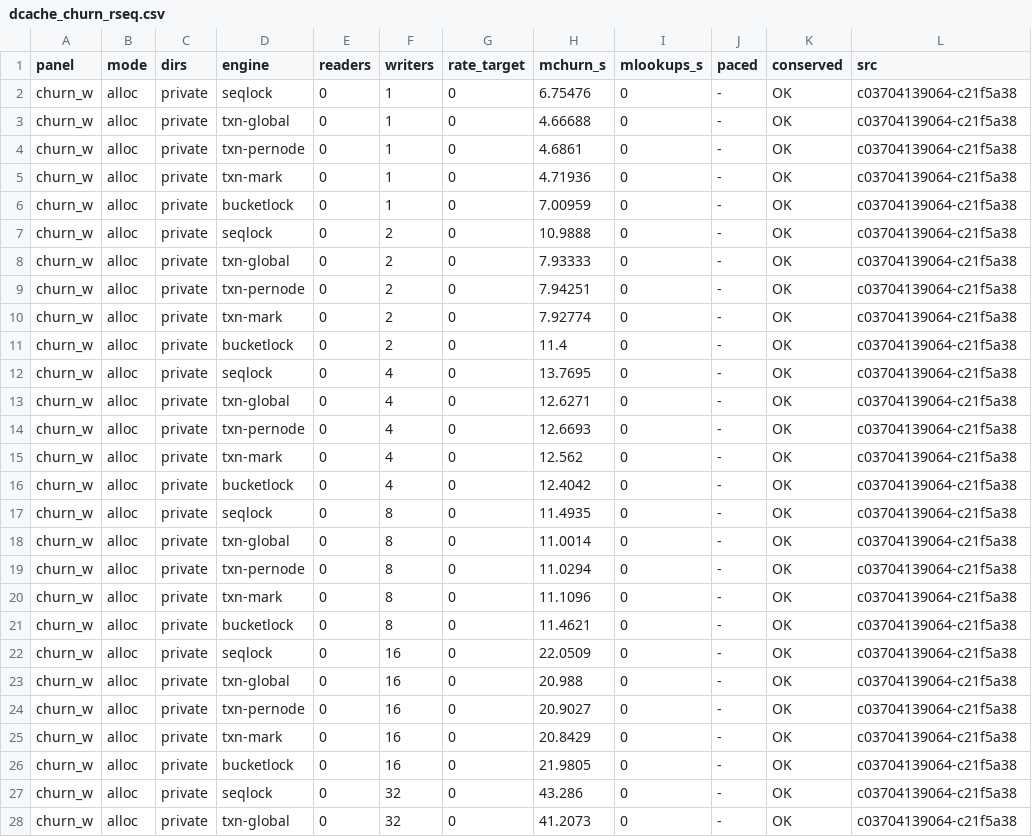
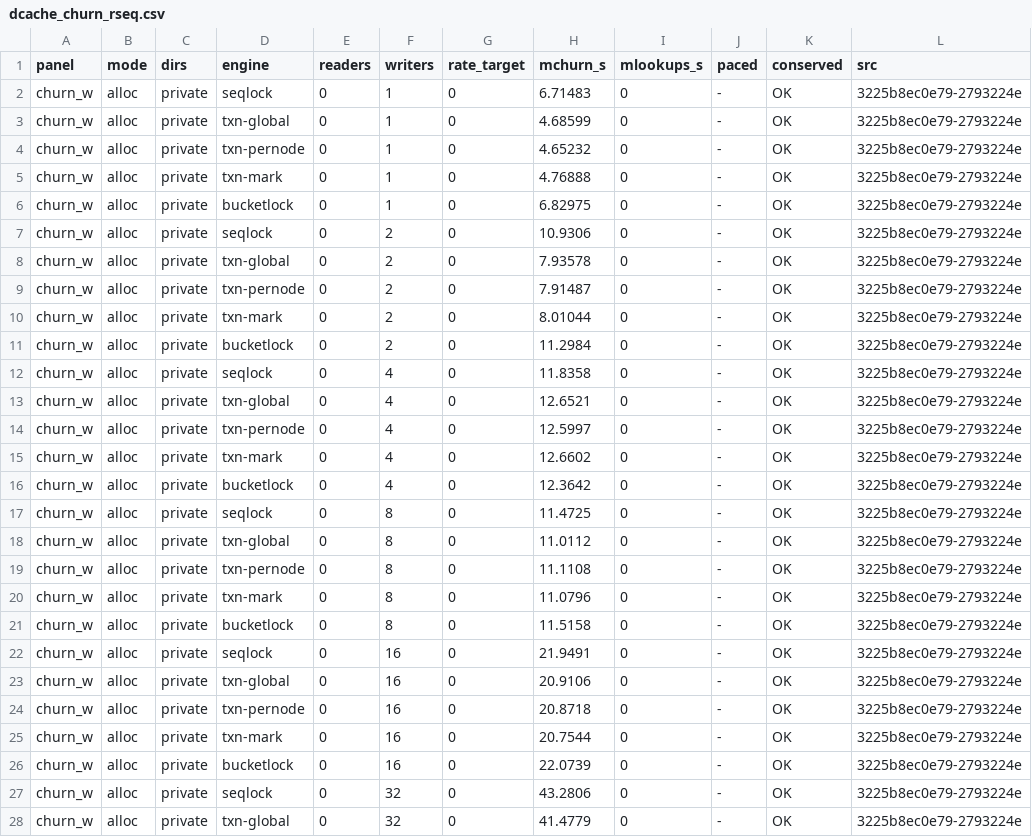
Before and after one commit to compudj/efficios-trie-benchmark, a CSV file: scripts/dcache_churn_rseq.csv, drawn as a sheet; only a part is shown; the diff covers the shown part only.

```diff
--- a/scripts/dcache_churn_rseq.csv
+++ b/scripts/dcache_churn_rseq.csv
@@ -1,28 +1,28 @@
 panel,mode,dirs,engine,readers,writers,rate_target,mchurn_s,mlookups_s,paced,conserved,src
-churn_w,alloc,private,seqlock,0,1,0,6.75476,0,-,OK,c03704139064-c21f5a38
-churn_w,alloc,private,txn-global,0,1,0,4.66688,0,-,OK,c03704139064-c21f5a38
-churn_w,alloc,private,txn-pernode,0,1,0,4.6861,0,-,OK,c03704139064-c21f5a38
-churn_w,alloc,private,txn-mark,0,1,0,4.71936,0,-,OK,c03704139064-c21f5a38
-churn_w,alloc,private,bucketlock,0,1,0,7.00959,0,-,OK,c03704139064-c21f5a38
-churn_w,alloc,private,seqlock,0,2,0,10.9888,0,-,OK,c03704139064-c21f5a38
-churn_w,alloc,private,txn-global,0,2,0,7.93333,0,-,OK,c03704139064-c21f5a38
-churn_w,alloc,private,txn-pernode,0,2,0,7.94251,0,-,OK,c03704139064-c21f5a38
-churn_w,alloc,private,txn-mark,0,2,0,7.92774,0,-,OK,c03704139064-c21f5a38
-churn_w,alloc,private,bucketlock,0,2,0,11.4,0,-,OK,c03704139064-c21f5a38
-churn_w,alloc,private,seqlock,0,4,0,13.7695,0,-,OK,c03704139064-c21f5a38
-churn_w,alloc,private,txn-global,0,4,0,12.6271,0,-,OK,c03704139064-c21f5a38
-churn_w,alloc,private,txn-pernode,0,4,0,12.6693,0,-,OK,c03704139064-c21f5a38
-churn_w,alloc,private,txn-mark,0,4,0,12.562,0,-,OK,c03704139064-c21f5a38
-churn_w,alloc,private,bucketlock,0,4,0,12.4042,0,-,OK,c03704139064-c21f5a38
-churn_w,alloc,private,seqlock,0,8,0,11.4935,0,-,OK,c03704139064-c21f5a38
-churn_w,alloc,private,txn-global,0,8,0,11.0014,0,-,OK,c03704139064-c21f5a38
-churn_w,alloc,private,txn-pernode,0,8,0,11.0294,0,-,OK,c03704139064-c21f5a38
-churn_w,alloc,private,txn-mark,0,8,0,11.1096,0,-,OK,c03704139064-c21f5a38
-churn_w,alloc,private,bucketlock,0,8,0,11.4621,0,-,OK,c03704139064-c21f5a38
-churn_w,alloc,private,seqlock,0,16,0,22.0509,0,-,OK,c03704139064-c21f5a38
-churn_w,alloc,private,txn-global,0,16,0,20.988,0,-,OK,c03704139064-c21f5a38
-churn_w,alloc,private,txn-pernode,0,16,0,20.9027,0,-,OK,c03704139064-c21f5a38
-churn_w,alloc,private,txn-mark,0,16,0,20.8429,0,-,OK,c03704139064-c21f5a38
-churn_w,alloc,private,bucketlock,0,16,0,21.9805,0,-,OK,c03704139064-c21f5a38
-churn_w,alloc,private,seqlock,0,32,0,43.286,0,-,OK,c03704139064-c21f5a38
-churn_w,alloc,private,txn-global,0,32,0,41.2073,0,-,OK,c03704139064-c21f5a38
+churn_w,alloc,private,seqlock,0,1,0,6.71483,0,-,OK,3225b8ec0e79-2793224e
+churn_w,alloc,private,txn-global,0,1,0,4.68599,0,-,OK,3225b8ec0e79-2793224e
+churn_w,alloc,private,txn-pernode,0,1,0,4.65232,0,-,OK,3225b8ec0e79-2793224e
+churn_w,alloc,private,txn-mark,0,1,0,4.76888,0,-,OK,3225b8ec0e79-2793224e
+churn_w,alloc,private,bucketlock,0,1,0,6.82975,0,-,OK,3225b8ec0e79-2793224e
+churn_w,alloc,private,seqlock,0,2,0,10.9306,0,-,OK,3225b8ec0e79-2793224e
+churn_w,alloc,private,txn-global,0,2,0,7.93578,0,-,OK,3225b8ec0e79-2793224e
+churn_w,alloc,private,txn-pernode,0,2,0,7.91487,0,-,OK,3225b8ec0e79-2793224e
+churn_w,alloc,private,txn-mark,0,2,0,8.01044,0,-,OK,3225b8ec0e79-2793224e
+churn_w,alloc,private,bucketlock,0,2,0,11.2984,0,-,OK,3225b8ec0e79-2793224e
+churn_w,alloc,private,seqlock,0,4,0,11.8358,0,-,OK,3225b8ec0e79-2793224e
+churn_w,alloc,private,txn-global,0,4,0,12.6521,0,-,OK,3225b8ec0e79-2793224e
+churn_w,alloc,private,txn-pernode,0,4,0,12.5997,0,-,OK,3225b8ec0e79-2793224e
+churn_w,alloc,private,txn-mark,0,4,0,12.6602,0,-,OK,3225b8ec0e79-2793224e
+churn_w,alloc,private,bucketlock,0,4,0,12.3642,0,-,OK,3225b8ec0e79-2793224e
+churn_w,alloc,private,seqlock,0,8,0,11.4725,0,-,OK,3225b8ec0e79-2793224e
+churn_w,alloc,private,txn-global,0,8,0,11.0112,0,-,OK,3225b8ec0e79-2793224e
+churn_w,alloc,private,txn-pernode,0,8,0,11.1108,0,-,OK,3225b8ec0e79-2793224e
+churn_w,alloc,private,txn-mark,0,8,0,11.0796,0,-,OK,3225b8ec0e79-2793224e
+churn_w,alloc,private,bucketlock,0,8,0,11.5158,0,-,OK,3225b8ec0e79-2793224e
+churn_w,alloc,private,seqlock,0,16,0,21.9491,0,-,OK,3225b8ec0e79-2793224e
+churn_w,alloc,private,txn-global,0,16,0,20.9106,0,-,OK,3225b8ec0e79-2793224e
+churn_w,alloc,private,txn-pernode,0,16,0,20.8718,0,-,OK,3225b8ec0e79-2793224e
+churn_w,alloc,private,txn-mark,0,16,0,20.7544,0,-,OK,3225b8ec0e79-2793224e
+churn_w,alloc,private,bucketlock,0,16,0,22.0739,0,-,OK,3225b8ec0e79-2793224e
+churn_w,alloc,private,seqlock,0,32,0,43.2806,0,-,OK,3225b8ec0e79-2793224e
+churn_w,alloc,private,txn-global,0,32,0,41.4779,0,-,OK,3225b8ec0e79-2793224e
```
Also changed, not shown: 16 edited cells elsewhere in this file, scripts/dcache_height.csv, scripts/dcache_namewidth.csv, 32 other files.
